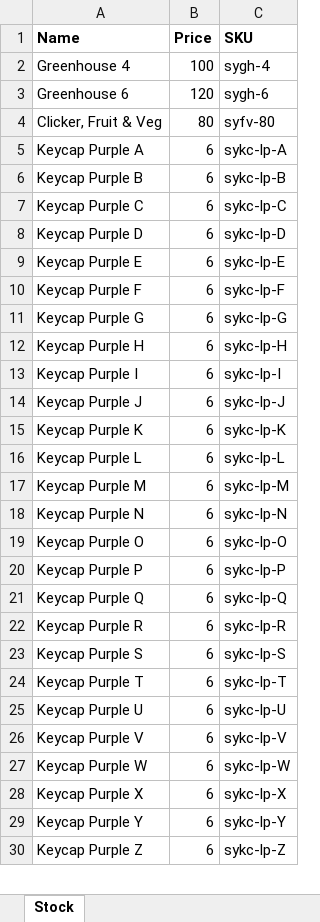
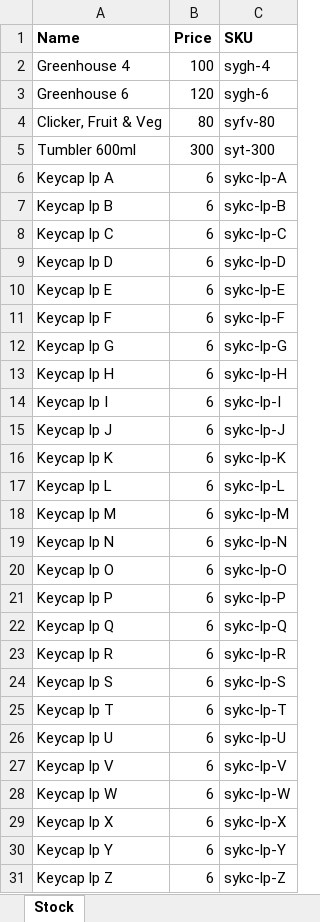
Before and after one commit to BradleyGebhardt/packout-stock, an Excel workbook: Stock.xlsx, sheet Stock, drawn as a sheet; only a part is shown; values as stored, in another font and other column widths than the file's, no borders; addresses are those after the commit; the diff covers the shown part only; the diff names each change by its address in the sheet, - before the commit and + after, or states it on an @@ line.

Commit message:
Test run of adding a tumbler

```diff
--- a/Stock.xlsx (sheet Stock)
+++ b/Stock.xlsx (sheet Stock)
+row 5: Tumbler 600ml | 300 | syt-300
-A6 (Name): Keycap Purple A
+A6 (Name): Keycap lp A
-A7 (Name): Keycap Purple B
+A7 (Name): Keycap lp B
-A8 (Name): Keycap Purple C
+A8 (Name): Keycap lp C
-A9 (Name): Keycap Purple D
+A9 (Name): Keycap lp D
-A10 (Name): Keycap Purple E
+A10 (Name): Keycap lp E
-A11 (Name): Keycap Purple F
+A11 (Name): Keycap lp F
-A12 (Name): Keycap Purple G
+A12 (Name): Keycap lp G
-A13 (Name): Keycap Purple H
+A13 (Name): Keycap lp H
-A14 (Name): Keycap Purple I
+A14 (Name): Keycap lp I
-A15 (Name): Keycap Purple J
+A15 (Name): Keycap lp J
-A16 (Name): Keycap Purple K
+A16 (Name): Keycap lp K
-A17 (Name): Keycap Purple L
+A17 (Name): Keycap lp L
-A18 (Name): Keycap Purple M
+A18 (Name): Keycap lp M
-A19 (Name): Keycap Purple N
+A19 (Name): Keycap lp N
-A20 (Name): Keycap Purple O
+A20 (Name): Keycap lp O
-A21 (Name): Keycap Purple P
+A21 (Name): Keycap lp P
-A22 (Name): Keycap Purple Q
+A22 (Name): Keycap lp Q
-A23 (Name): Keycap Purple R
+A23 (Name): Keycap lp R
-A24 (Name): Keycap Purple S
+A24 (Name): Keycap lp S
-A25 (Name): Keycap Purple T
+A25 (Name): Keycap lp T
-A26 (Name): Keycap Purple U
+A26 (Name): Keycap lp U
-A27 (Name): Keycap Purple V
+A27 (Name): Keycap lp V
-A28 (Name): Keycap Purple W
+A28 (Name): Keycap lp W
-A29 (Name): Keycap Purple X
+A29 (Name): Keycap lp X
-A30 (Name): Keycap Purple Y
+A30 (Name): Keycap lp Y
-A31 (Name): Keycap Purple Z
+A31 (Name): Keycap lp Z
```
Also changed, not shown: other rows of this sheet, 2 other files.
